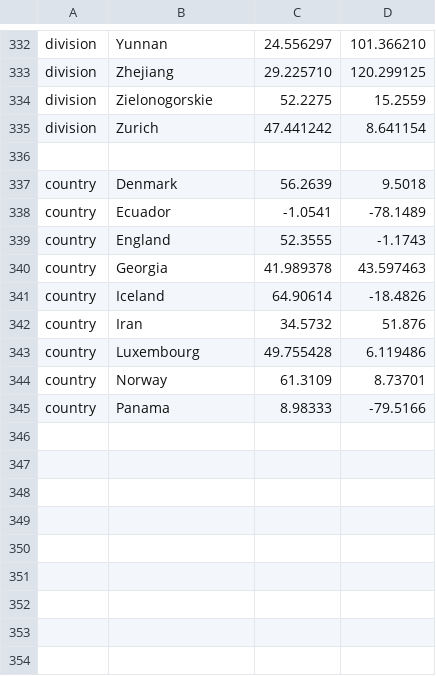
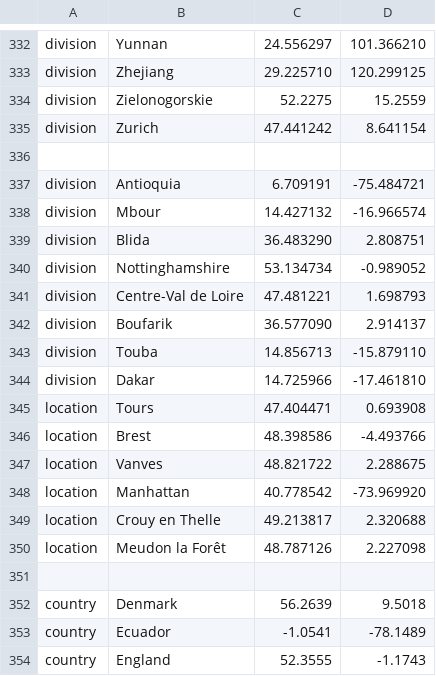
Before and after one commit to nextstrain/ncov, a TSV file: config/lat_longs.tsv, drawn as a sheet; only a part is shown, gaps mark what is left out; the shorter side is filled out with more unchanged rows; the diff names each change by its address in the sheet, - before the commit and + after, or states it on an @@ line.

Commit message:
Rebase sequence updates
This pulls in updates to metadata, lat/longs and ordering from the bypass-country-branch

```diff
--- a/config/lat_longs.tsv
+++ b/config/lat_longs.tsv
+row 337: division | Antioquia | 6.709191 | -75.484721
+row 338: division | Mbour | 14.427132 | -16.966574
+row 339: division | Blida | 36.483290 | 2.808751
+row 340: division | Nottinghamshire | 53.134734 | -0.989052
+row 341: division | Centre-Val de Loire | 47.481221 | 1.698793
+row 342: division | Boufarik | 36.577090 | 2.914137
+row 343: division | Touba | 14.856713 | -15.879110
+row 344: division | Dakar | 14.725966 | -17.461810
+row 345: location | Tours | 47.404471 | 0.693908
+row 346: location | Brest | 48.398586 | -4.493766
+row 347: location | Vanves | 48.821722 | 2.288675
+row 348: location | Manhattan | 40.778542 | -73.969920
+row 349: location | Crouy en Thelle | 49.213817 | 2.320688
+row 350: location | Meudon la Forêt | 48.787126 | 2.227098
+row 351: (empty)
```
Also changed, not shown: config/ordering.tsv, 1 other file.
